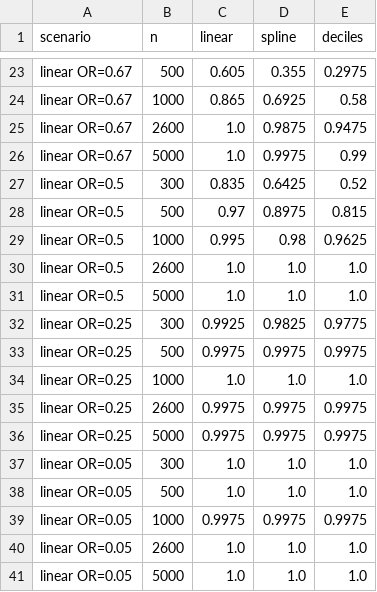
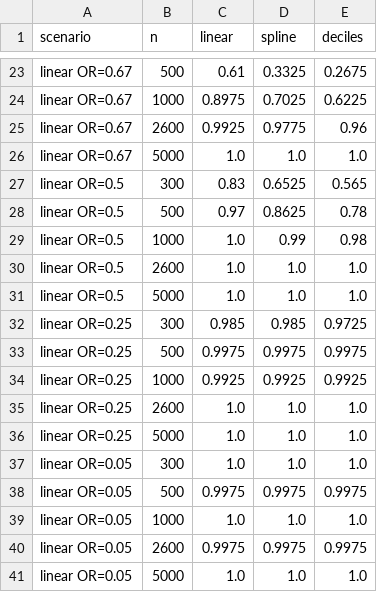
Before and after one commit to NajibaTagougui/metacausal-polycog, a CSV file: results_diagnostic/diagnostic_oc.csv, drawn as a sheet; only a part is shown, gaps mark what is left out; removed rows and columns are numbered as before the commit, all else as after; the diff covers the shown part only; the diff names each change by its address in the sheet, - before the commit and + after, or states it on an @@ line.

```diff
--- a/results_diagnostic/diagnostic_oc.csv
+++ b/results_diagnostic/diagnostic_oc.csv
-C23 (linear): 0.605
+C23 (linear): 0.61
-D23 (spline): 0.355
+D23 (spline): 0.3325
-E23 (deciles): 0.2975
+E23 (deciles): 0.2675
-C24 (linear): 0.865
+C24 (linear): 0.8975
-D24 (spline): 0.6925
+D24 (spline): 0.7025
-E24 (deciles): 0.58
+E24 (deciles): 0.6225
-C25 (linear): 1.0
+C25 (linear): 0.9925
-D25 (spline): 0.9875
+D25 (spline): 0.9775
-E25 (deciles): 0.9475
+E25 (deciles): 0.96
-D26 (spline): 0.9975
+D26 (spline): 1.0
-E26 (deciles): 0.99
+E26 (deciles): 1.0
-C27 (linear): 0.835
+C27 (linear): 0.83
-D27 (spline): 0.6425
+D27 (spline): 0.6525
-E27 (deciles): 0.52
+E27 (deciles): 0.565
-D28 (spline): 0.8975
+D28 (spline): 0.8625
-E28 (deciles): 0.815
+E28 (deciles): 0.78
-C29 (linear): 0.995
+C29 (linear): 1.0
-D29 (spline): 0.98
+D29 (spline): 0.99
-E29 (deciles): 0.9625
+E29 (deciles): 0.98
-C32 (linear): 0.9925
+C32 (linear): 0.985
-D32 (spline): 0.9825
+D32 (spline): 0.985
-E32 (deciles): 0.9775
+E32 (deciles): 0.9725
+row 34: linear OR=0.25 | 1000 | 0.9925 | 0.9925 | 0.9925
-B35 (n): 1000
+B35 (n): 2600
-row 35: linear OR=0.25 | 2600 | 0.9975 | 0.9975 | 0.9975
-C36 (linear): 0.9975
+C36 (linear): 1.0
-D36 (spline): 0.9975
+D36 (spline): 1.0
-E36 (deciles): 0.9975
+E36 (deciles): 1.0
-row 38: linear OR=0.05 | 500 | 1.0 | 1.0 | 1.0
-B38 (n): 1000
+B38 (n): 500
-B39 (n): 2600
+B39 (n): 1000
+row 40: linear OR=0.05 | 2600 | 0.9975 | 0.9975 | 0.9975
```
Also changed, not shown: 1 added row, 1 removed row and 82 edited cells elsewhere in this file.
